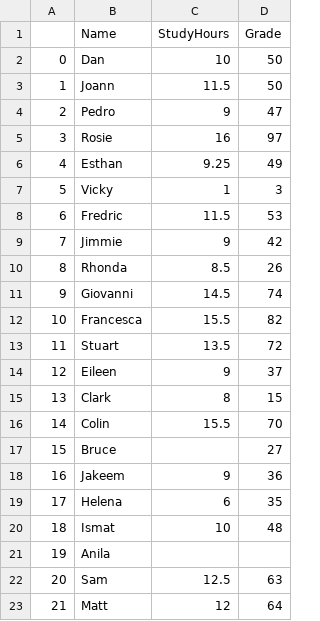
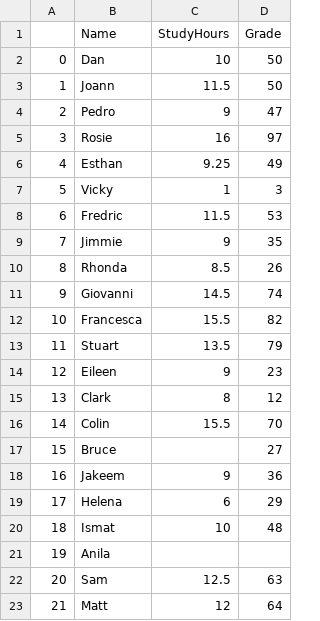
Before and after one commit to gaucho6709/old_school, a CSV file: grades.csv, drawn as a sheet.

Commit message:
Add files via upload

```diff
--- a/grades.csv
+++ b/grades.csv
@@ -8,3 +8,3 @@
 6,Fredric,11.5,53
-7,Jimmie,9,42
+7,Jimmie,9,35
 8,Rhonda,8.5,26
@@ -12,5 +12,5 @@
 10,Francesca,15.5,82
-11,Stuart,13.5,72
-12,Eileen,9,37
-13,Clark,8,15
+11,Stuart,13.5,79
+12,Eileen,9,23
+13,Clark,8,12
 14,Colin,15.5,70
@@ -18,3 +18,3 @@
 16,Jakeem,9,36
-17,Helena,6,35
+17,Helena,6,29
 18,Ismat,10,48
```
